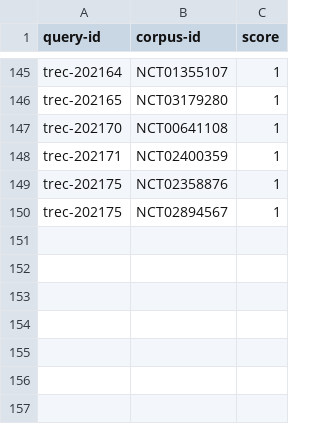
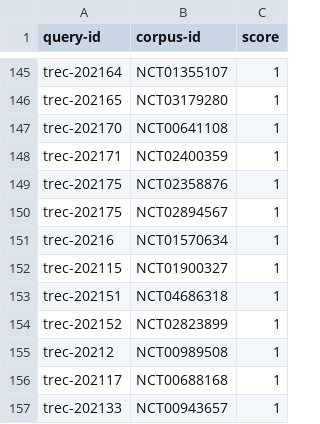
Before and after one commit to chncwang/ClinTrialFinder, a TSV file: dataset/trec_2021/corrected_data_label_errors.tsv, drawn as a sheet; only a part is shown, gaps mark what is left out.

```diff
--- a/dataset/trec_2021/corrected_data_label_errors.tsv
+++ b/dataset/trec_2021/corrected_data_label_errors.tsv
@@ -150 +150,8 @@ trec-202175	NCT02358876	1
 trec-202175	NCT02894567	1
+trec-20216	NCT01570634	1
+trec-202115	NCT01900327	1
+trec-202151	NCT04686318	1
+trec-202152	NCT02823899	1
+trec-20212	NCT00989508	1
+trec-202117	NCT00688168	1
+trec-202133	NCT00943657	1
```
